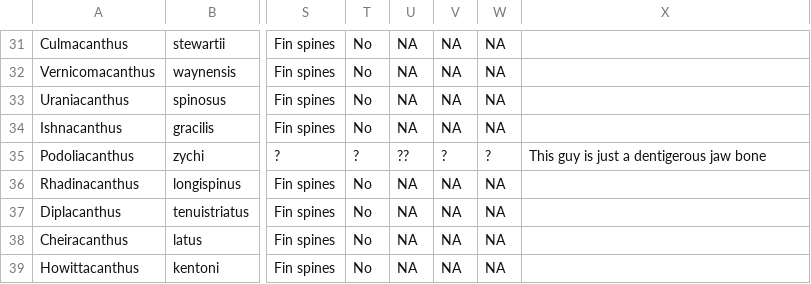
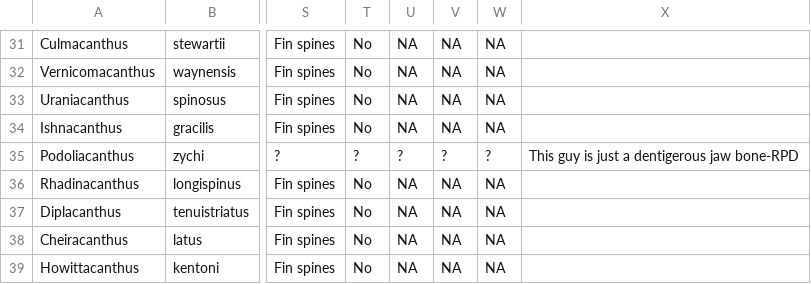
Before and after one commit to TGuillerme/Timespines, a CSV file: Data/Raw/Still_collecting/Sallan_scorings.csv, drawn as a sheet; only a part is shown, gaps mark what is left out; the diff covers the shown part only; the diff names each change by its address in the sheet, - before the commit and + after, or states it on an @@ line.

```diff
--- a/Data/Raw/Still_collecting/Sallan_scorings.csv
+++ b/Data/Raw/Still_collecting/Sallan_scorings.csv
-U35: ??
+U35: ?
-X35: This guy is just a dentigerous jaw bone
+X35: This guy is just a dentigerous jaw bone-RPD
```
Also changed, not shown: 60 edited cells elsewhere in this file.
